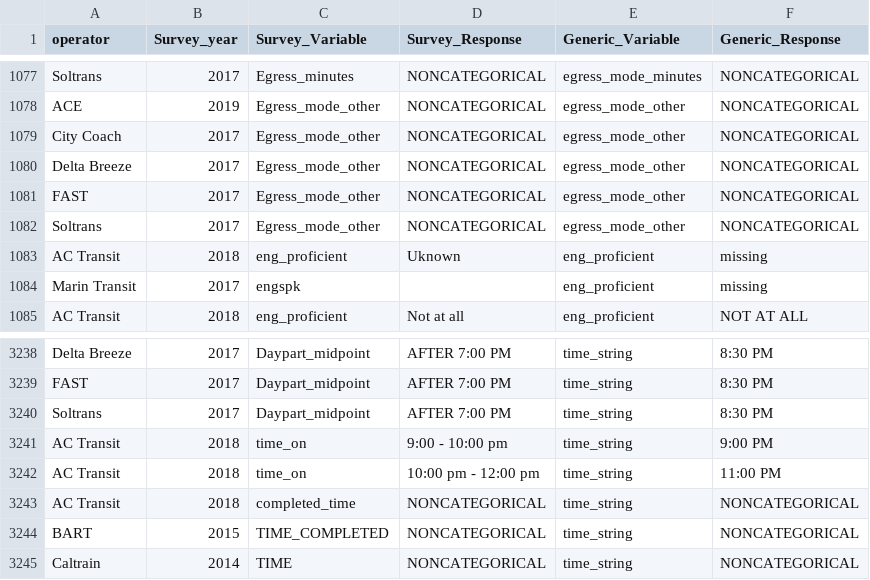
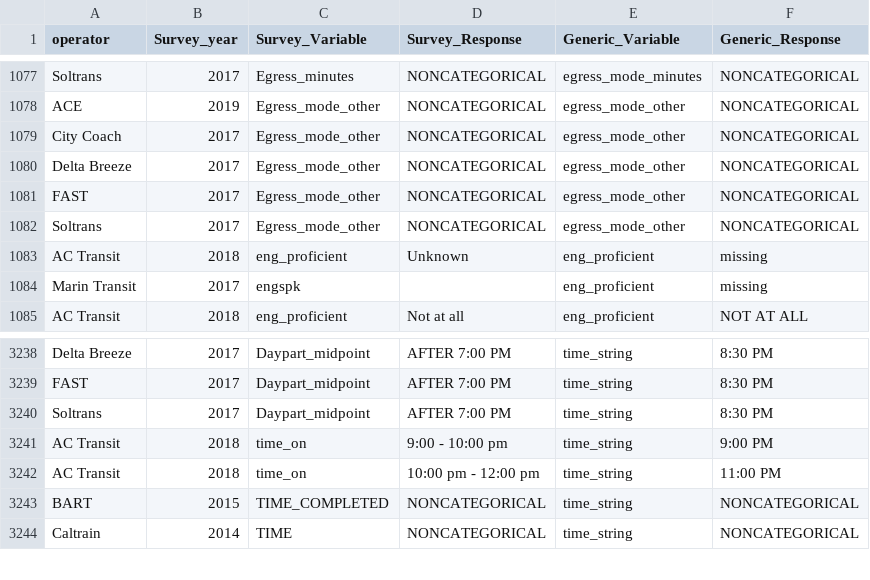
Before and after one commit to BayAreaMetro/transit-passenger-surveys, a CSV file: make-uniform/production/Dictionary for Standard Database.csv, drawn as a sheet; only a part is shown, gaps mark what is left out.

Commit message:
correct typo "Unknown" in AC Transit 2018 survey variable eng_proficient

```diff
--- a/make-uniform/production/Dictionary for Standard Database.csv
+++ b/make-uniform/production/Dictionary for Standard Database.csv
@@ -1082,3 +1082,3 @@ FAST,2017,Egress_mode_other,NONCATEGORICAL,egress_mode_other,NONCATEGORICAL
 Soltrans,2017,Egress_mode_other,NONCATEGORICAL,egress_mode_other,NONCATEGORICAL
-AC Transit,2018,eng_proficient,Uknown,eng_proficient,missing
+AC Transit,2018,eng_proficient,Unknown,eng_proficient,missing
 Marin Transit,2017,engspk, ,eng_proficient,missing
@@ -3242,3 +3242,2 @@ AC Transit,2018,time_on,9:00 - 10:00 pm,time_string,9:00 PM
 AC Transit,2018,time_on,10:00 pm - 12:00 pm,time_string,11:00 PM
-AC Transit,2018,completed_time,NONCATEGORICAL,time_string,NONCATEGORICAL
 BART,2015,TIME_COMPLETED,NONCATEGORICAL,time_string,NONCATEGORICAL
```
